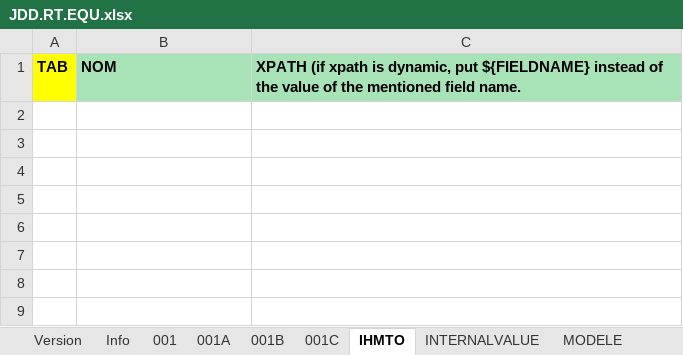
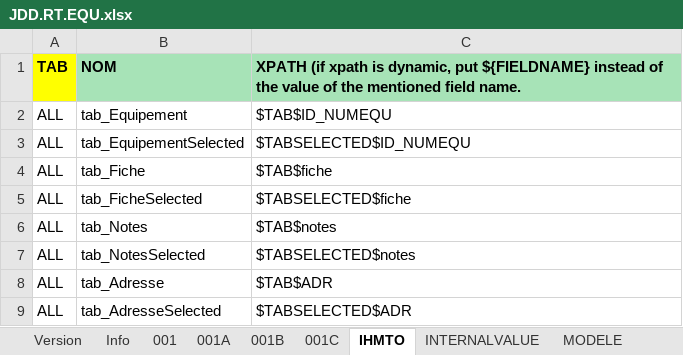
Before and after one commit to jmLafarge/MAINTA_TNR, an Excel workbook: TNR_JDD/JDD.RT.EQU.xlsx, sheet IHMTO, drawn as a sheet; values as stored, in another font and other column widths than the file's, no borders; charts and pictures not drawn; the diff names each change by its address in the sheet, - before the commit and + after, or states it on an @@ line.

```diff
--- a/TNR_JDD/JDD.RT.EQU.xlsx (sheet IHMTO)
+++ b/TNR_JDD/JDD.RT.EQU.xlsx (sheet IHMTO)
+row 2: ALL | tab_Equipement | $TAB$ID_NUMEQU
+row 3: ALL | tab_EquipementSelected | $TABSELECTED$ID_NUMEQU
+row 4: ALL | tab_Fiche | $TAB$fiche
+row 5: ALL | tab_FicheSelected | $TABSELECTED$fiche
+row 6: ALL | tab_Notes | $TAB$notes
+row 7: ALL | tab_NotesSelected | $TABSELECTED$notes
+row 8: ALL | tab_Adresse | $TAB$ADR
+row 9: ALL | tab_AdresseSelected | $TABSELECTED$ADR
```
Also changed, not shown: sheet 001, sheet INTERNALVALUE, TNR/_TNRSequencer.xlsx, TNR/infoDB.xlsx, 55 other files.
